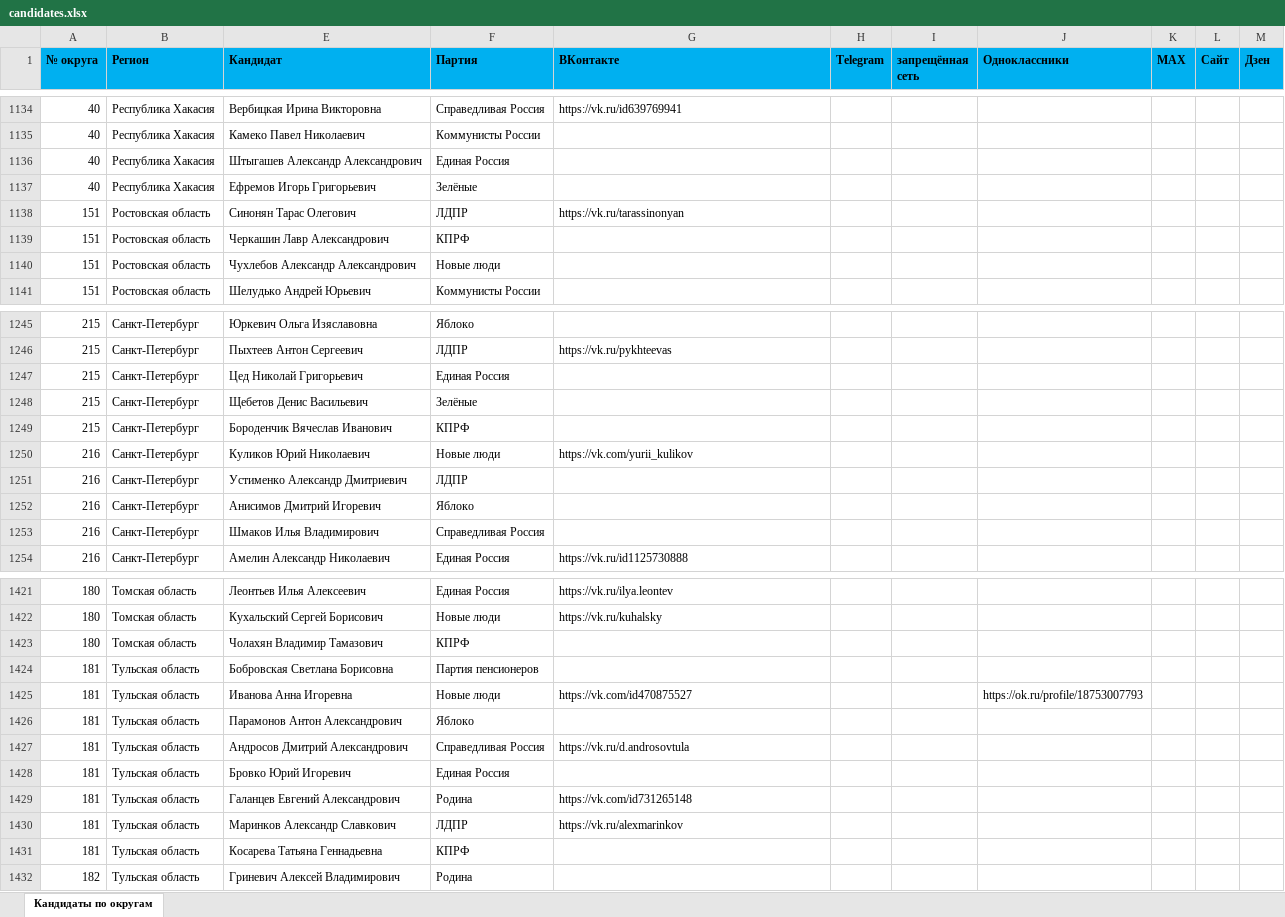
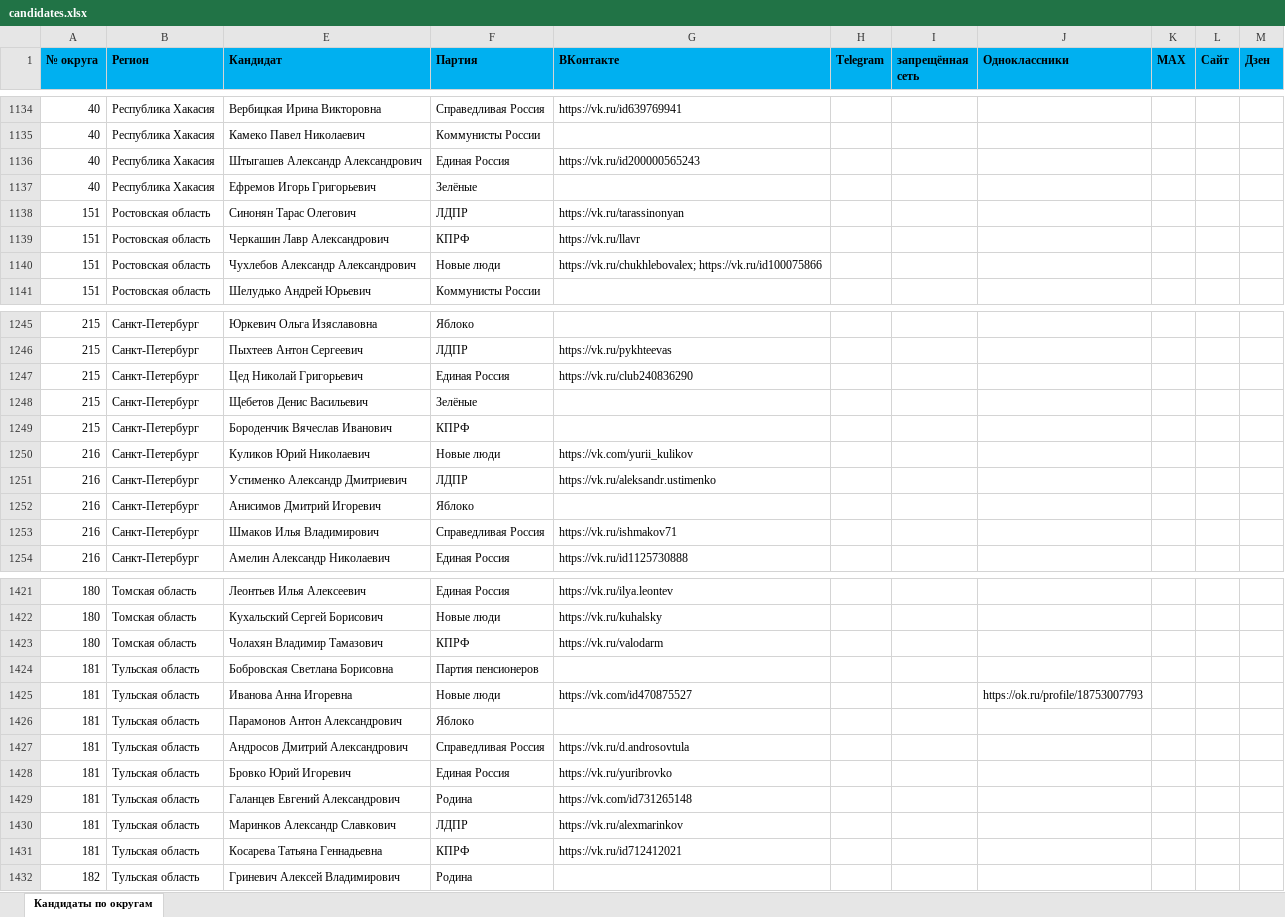
Before and after one commit to vakeev/vybory, an Excel workbook: candidates.xlsx, sheet Кандидаты по округам, drawn as a sheet; only a part is shown, gaps mark what is left out; values as stored, in another font and other column widths than the file's, no borders; the diff covers the shown part only; the diff names each change by its address in the sheet, - before the commit and + after, or states it on an @@ line.

```diff
--- a/candidates.xlsx (sheet Кандидаты по округам)
+++ b/candidates.xlsx (sheet Кандидаты по округам)
-G1136 (ВКонтакте): (empty)
+G1136 (ВКонтакте): https://vk.ru/id200000565243
-G1139 (ВКонтакте): (empty)
+G1139 (ВКонтакте): https://vk.ru/llavr
-G1140 (ВКонтакте): (empty)
+G1140 (ВКонтакте): https://vk.ru/chukhlebovalex; https://vk.ru/id100075866
-G1247 (ВКонтакте): (empty)
+G1247 (ВКонтакте): https://vk.ru/club240836290
-G1251 (ВКонтакте): (empty)
+G1251 (ВКонтакте): https://vk.ru/aleksandr.ustimenko
-G1253 (ВКонтакте): (empty)
+G1253 (ВКонтакте): https://vk.ru/ishmakov71
-G1423 (ВКонтакте): (empty)
+G1423 (ВКонтакте): https://vk.ru/valodarm
-G1428 (ВКонтакте): (empty)
+G1428 (ВКонтакте): https://vk.ru/yuribrovko
-G1431 (ВКонтакте): (empty)
+G1431 (ВКонтакте): https://vk.ru/id712412021
```
Also changed, not shown: 77 edited cells elsewhere in this sheet, 50 other files.
